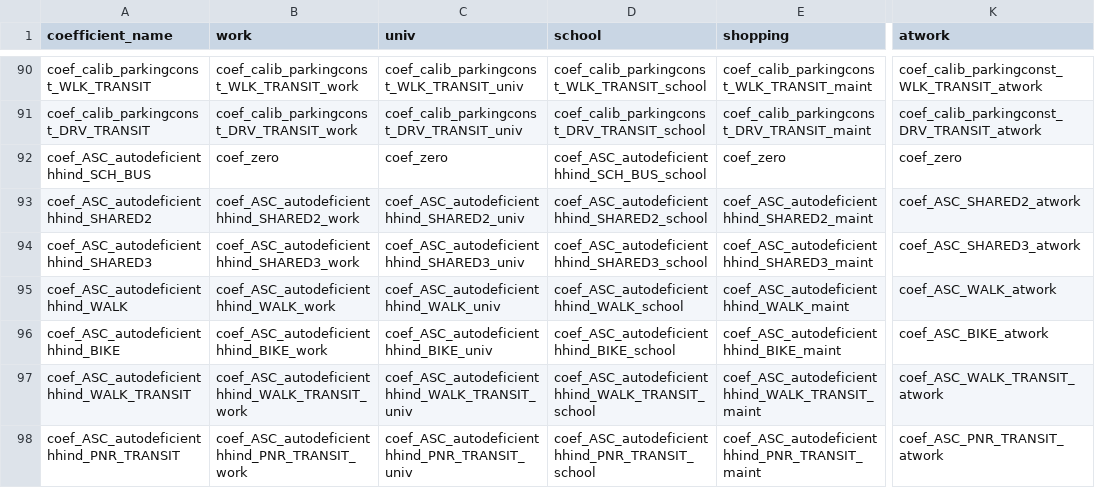
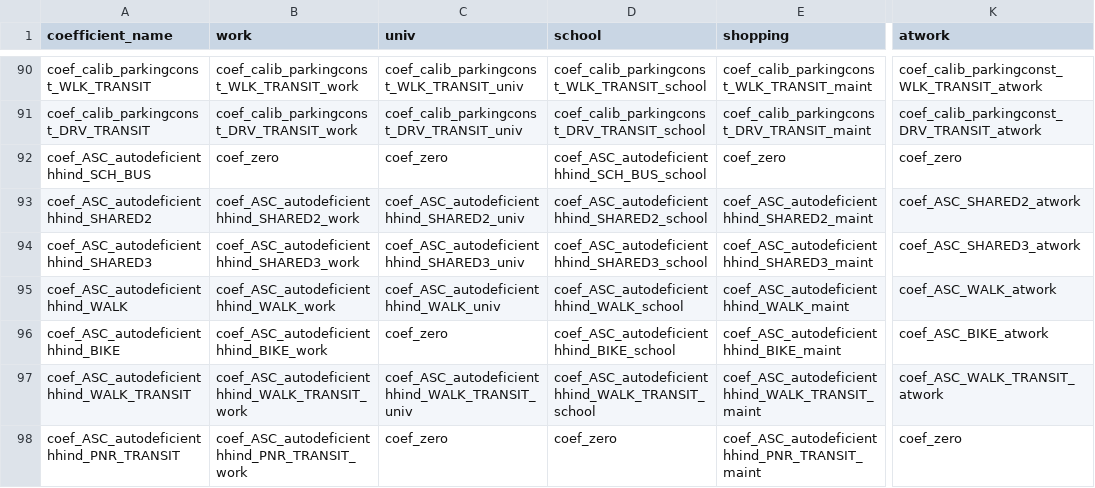
Before and after one commit to RSGInc/SimOR, a CSV file: resident/configs/tour_mode_choice_coefficients_template.csv, drawn as a sheet; only a part is shown, gaps mark what is left out; the diff covers the shown part only; the diff names each change by its address in the sheet, - before the commit and + after, or states it on an @@ line.

```diff
--- a/resident/configs/tour_mode_choice_coefficients_template.csv
+++ b/resident/configs/tour_mode_choice_coefficients_template.csv
-C96 (univ): coef_ASC_autodeficienthhind_BIKE_univ
+C96 (univ): coef_zero
-C98 (univ): coef_ASC_autodeficienthhind_PNR_TRANSIT_univ
+C98 (univ): coef_zero
-D98 (school): coef_ASC_autodeficienthhind_PNR_TRANSIT_school
+D98 (school): coef_zero
-K98 (atwork): coef_ASC_PNR_TRANSIT_atwork
+K98 (atwork): coef_zero
```
Also changed, not shown: 7 removed rows and 40 edited cells elsewhere in this file, resident/configs/tour_mode_choice_annotate_choosers_preprocessor.csv, 1 other file.
